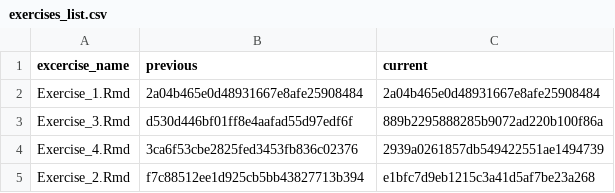
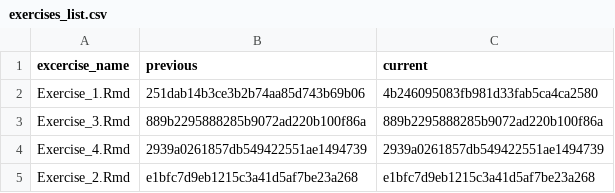
Before and after one commit to jobreu/tidyverse-workshop-esra-2021, a CSV file: content/exercises/exercises_list.csv, drawn as a sheet.

```diff
--- a/content/exercises/exercises_list.csv
+++ b/content/exercises/exercises_list.csv
@@ -1,5 +1,5 @@
 excercise_name,previous,current
-Exercise_1.Rmd,2a04b465e0d48931667e8afe25908484,2a04b465e0d48931667e8afe25908484
-Exercise_3.Rmd,d530d446bf01ff8e4aafad55d97edf6f,889b2295888285b9072ad220b100f86a
-Exercise_4.Rmd,3ca6f53cbe2825fed3453fb836c02376,2939a0261857db549422551ae1494739
-Exercise_2.Rmd,f7c88512ee1d925cb5bb43827713b394,e1bfc7d9eb1215c3a41d5af7be23a268
+Exercise_1.Rmd,251dab14b3ce3b2b74aa85d743b69b06,4b246095083fb981d33fab5ca4ca2580
+Exercise_3.Rmd,889b2295888285b9072ad220b100f86a,889b2295888285b9072ad220b100f86a
+Exercise_4.Rmd,2939a0261857db549422551ae1494739,2939a0261857db549422551ae1494739
+Exercise_2.Rmd,e1bfc7d9eb1215c3a41d5af7be23a268,e1bfc7d9eb1215c3a41d5af7be23a268
```
Also changed, not shown: content/sessions/sessions_list.csv.
